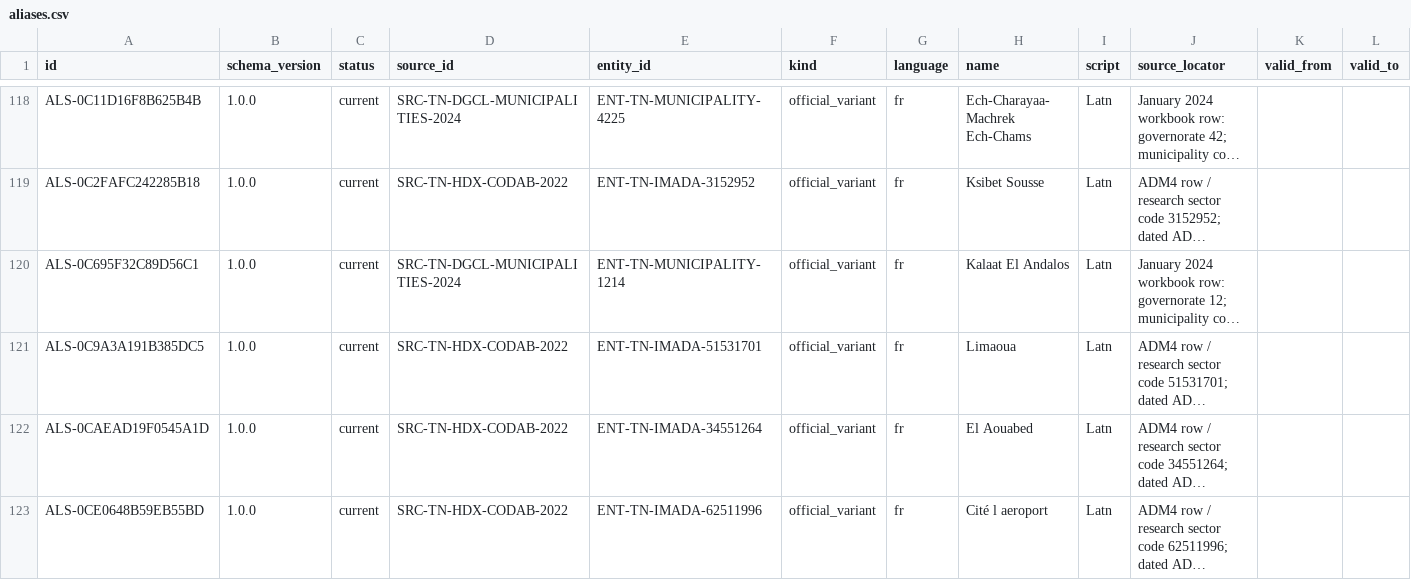
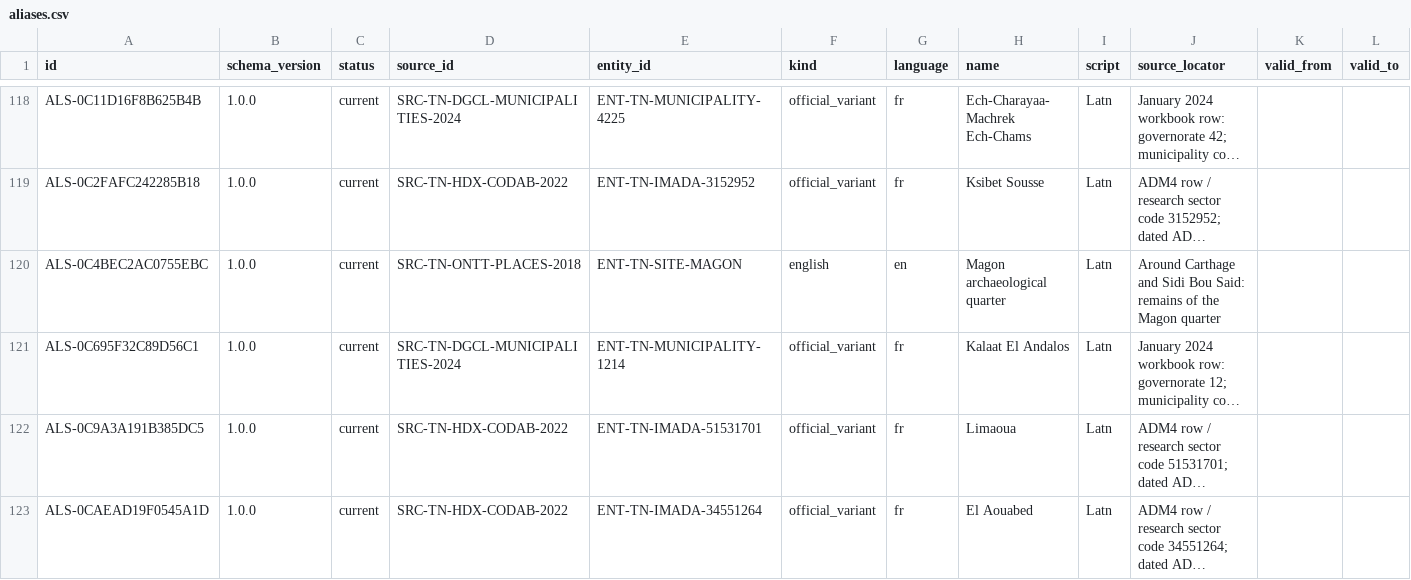
Before and after one commit to hishamalmushrea-cloud/arab, a CSV file: generated/csv/aliases.csv, drawn as a sheet; only a part is shown, gaps mark what is left out; the shorter side is filled out with more unchanged rows; long unchanged cells end in …; the diff covers the shown part only; the diff names each change by its address in the sheet, - before the commit and + after, or states it on an @@ line.

```diff
--- a/generated/csv/aliases.csv
+++ b/generated/csv/aliases.csv
+row 120: ALS-0C4BEC2AC0755EBC | 1.0.0 | current | SRC-TN-ONTT-PLACES-2018 | ENT-TN-SITE-MAGON | english | en | Magon archaeological quarter | Latn | Around Carthage and Sidi Bou Said: remains of the Magon quarter
```
Also changed, not shown: 6 added rows, 4 removed rows and 6 edited cells elsewhere in this file, generated/csv/claims.csv, generated/csv/coverage.csv, 42 other files.
